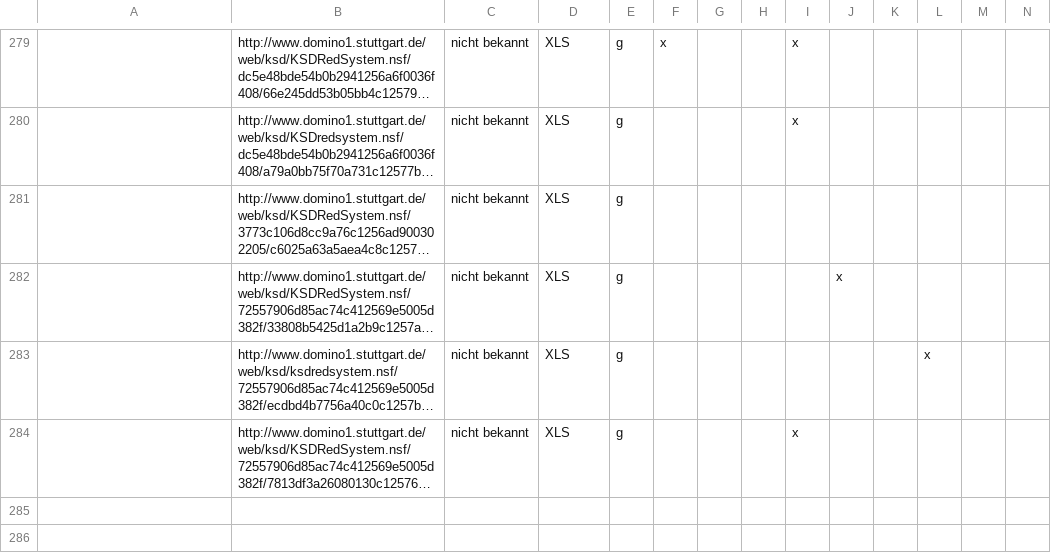
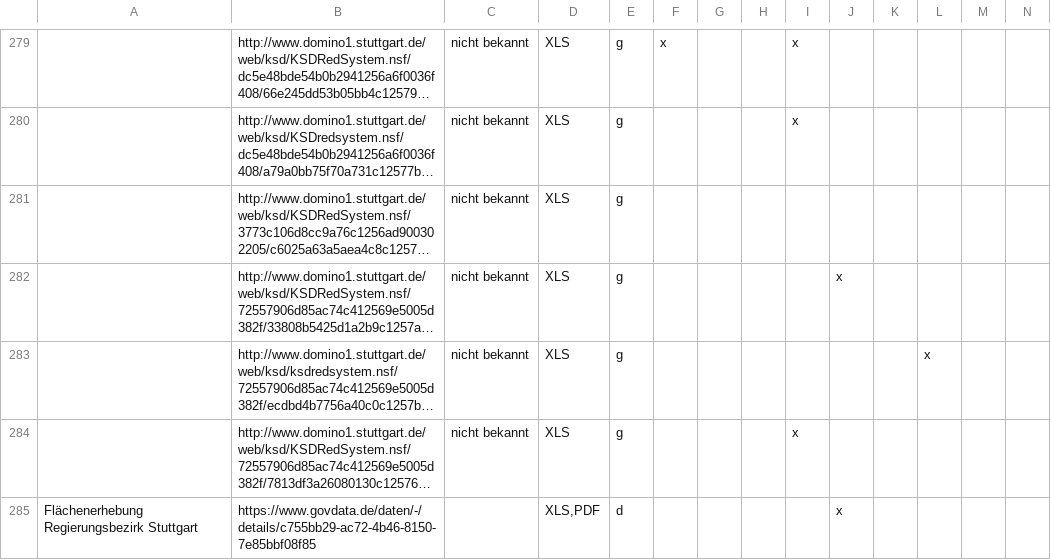
Before and after one commit to okfde/odmonitormap, a CSV file: data/stuttgart.csv, drawn as a sheet; only a part is shown, gaps mark what is left out; long unchanged cells end in …; rows hold the shown columns only; the diff names each change by its address in the sheet, - before the commit and + after, or states it on an @@ line.

```diff
--- a/data/stuttgart.csv
+++ b/data/stuttgart.csv
+row 285: Flächenerhebung Regierungsbezirk Stuttgart | https://www.govdata.de/daten/-/details/c755bb29-ac72-4b46-8150-7e85bbf08f85 |  | XLS,PDF | d |  |  |  |  | x
```
Also changed, not shown: data/bonn.csv, data/hannover.csv, 3 other files.
